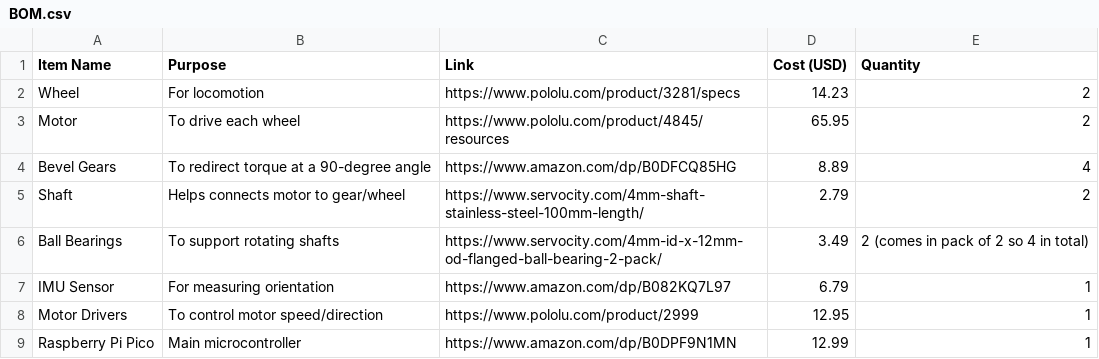
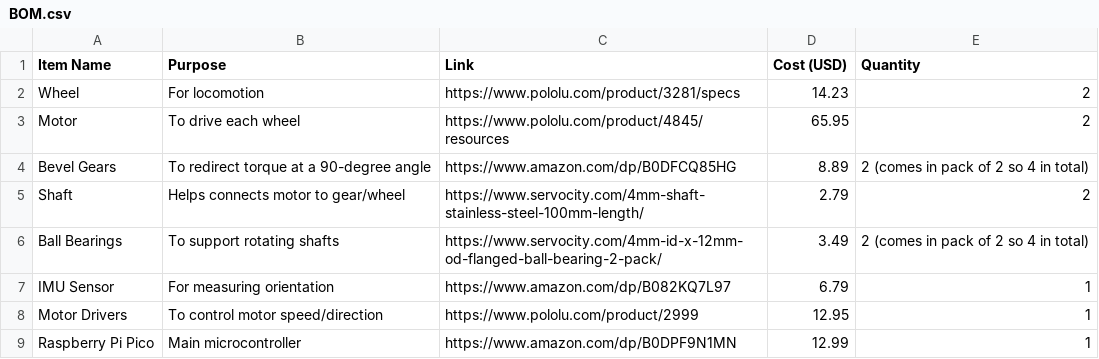
Before and after one commit to 5AH1TH/Balancing-Robot---Wheel, a CSV file: BOM.csv, drawn as a sheet.

Commit message:
Update BOM.csv

```diff
--- a/BOM.csv
+++ b/BOM.csv
@@ -3,3 +3,3 @@ Wheel,For locomotion,https://www.pololu.com/product/3281/specs,14.23,2
 Motor,To drive each wheel,https://www.pololu.com/product/4845/resources,65.95,2
-Bevel Gears,To redirect torque at a 90-degree angle,https://www.amazon.com/dp/B0DFCQ85HG,8.89,4
+Bevel Gears,To redirect torque at a 90-degree angle,https://www.amazon.com/dp/B0DFCQ85HG,8.89,2 (comes in pack of 2 so 4 in total)
 Shaft,Helps connects motor to gear/wheel,https://www.servocity.com/4mm-shaft-stainless-steel-100mm-length/,2.79,2
```
